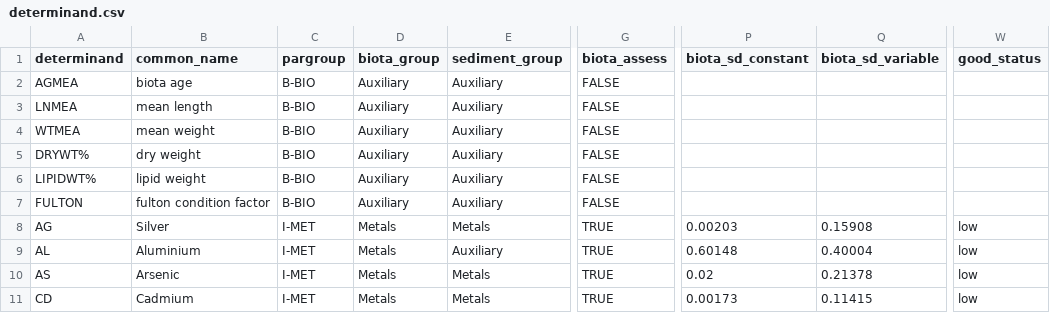
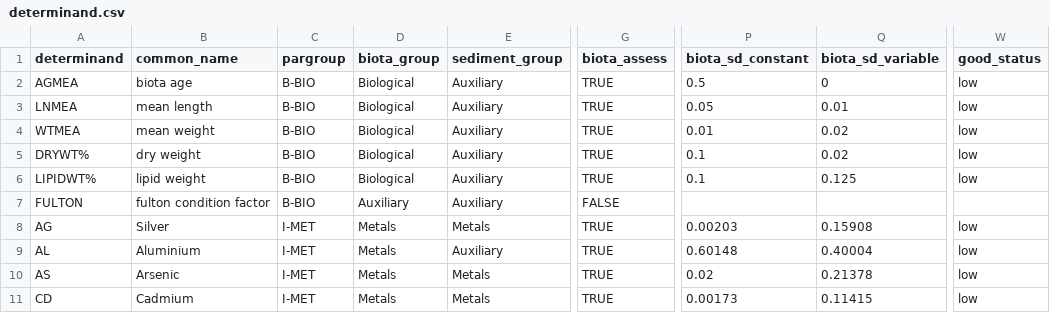
Before and after one commit to NRM-MOC/fmcom-annual-report, a CSV file: config/harsat/determinand.csv, drawn as a sheet; only a part is shown, gaps mark what is left out; the diff names each change by its address in the sheet, - before the commit and + after, or states it on an @@ line.

```diff
--- a/config/harsat/determinand.csv
+++ b/config/harsat/determinand.csv
-D2:D6 (biota_group): Auxiliary
+D2:D6 (biota_group): Biological
-G2:G6 (biota_assess): FALSE
+G2:G6 (biota_assess): TRUE
-P2 (biota_sd_constant): (empty)
+P2 (biota_sd_constant): 0.5
-Q2 (biota_sd_variable): (empty)
+Q2 (biota_sd_variable): 0
-W2:W6 (good_status): (empty)
+W2:W6 (good_status): low
-P3 (biota_sd_constant): (empty)
+P3 (biota_sd_constant): 0.05
-Q3 (biota_sd_variable): (empty)
+Q3 (biota_sd_variable): 0.01
-P4 (biota_sd_constant): (empty)
+P4 (biota_sd_constant): 0.01
-Q4:Q5 (biota_sd_variable): (empty)
+Q4:Q5 (biota_sd_variable): 0.02
-P5:P6 (biota_sd_constant): (empty)
+P5:P6 (biota_sd_constant): 0.1
-Q6 (biota_sd_variable): (empty)
+Q6 (biota_sd_variable): 0.125
```
Also changed, not shown: config/lookups/determinands.csv, 12 other files.
